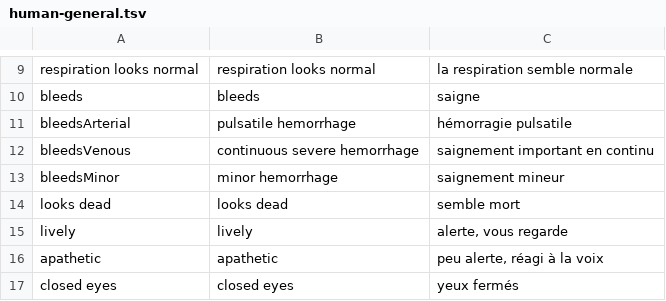
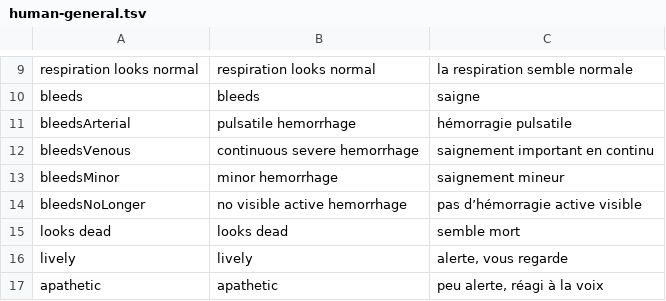
Before and after one commit to Heigvd/mimms, a TSV file: gameModel/files/translations/human-general.tsv, drawn as a sheet; only a part is shown, gaps mark what is left out; the shorter side is filled out with more unchanged rows.

Commit message:
fix hemorrhage display

```diff
--- a/gameModel/files/translations/human-general.tsv
+++ b/gameModel/files/translations/human-general.tsv
@@ -13,2 +13,3 @@ bleedsVenous	continuous severe hemorrhage	saignement important en continu
 bleedsMinor	minor hemorrhage	saignement mineur
+bleedsNoLonger	no visible active hemorrhage	pas d’hémorragie active visible
 looks dead	looks dead	semble mort
```
Also changed, not shown: 4 other files.
